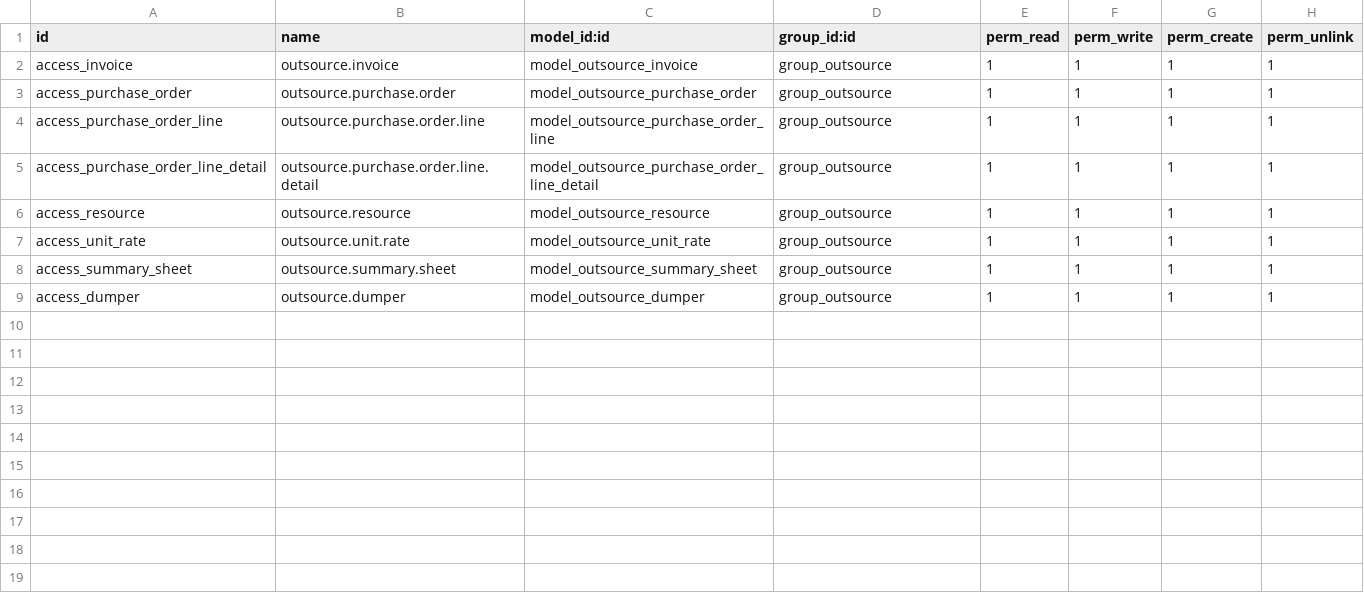
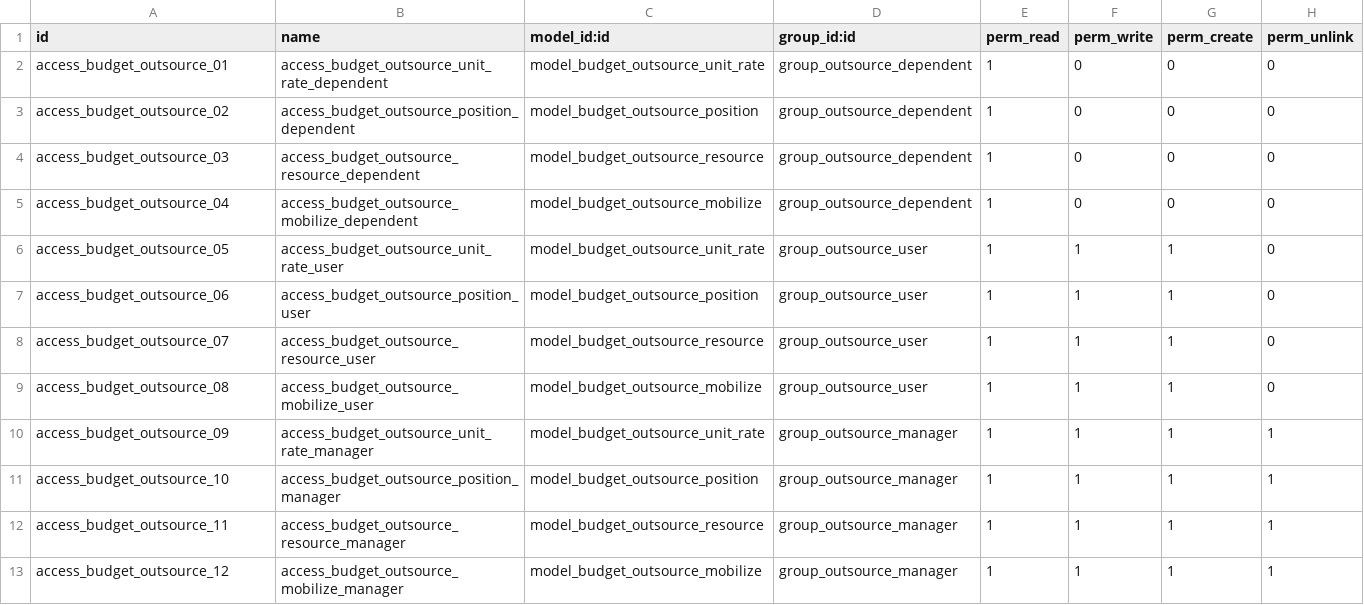
Before and after one commit to Suhail-Ismail/odoo-budget-outsource, a CSV file: security/ir.model.access.csv, drawn as a sheet.

Commit message:
added models and security

```diff
--- a/security/ir.model.access.csv
+++ b/security/ir.model.access.csv
@@ -1,9 +1,13 @@
 id,name,model_id:id,group_id:id,perm_read,perm_write,perm_create,perm_unlink
-access_invoice,outsource.invoice,model_outsource_invoice,group_outsource,1,1,1,1
-access_purchase_order,outsource.purchase.order,model_outsource_purchase_order,group_outsource,1,1,1,1
-access_purchase_order_line,outsource.purchase.order.line,model_outsource_purchase_order_line,group_outsource,1,1,1,1
-access_purchase_order_line_detail,outsource.purchase.order.line.detail,model_outsource_purchase_order_line_detail,group_outsource,1,1,1,1
-access_resource,outsource.resource,model_outsource_resource,group_outsource,1,1,1,1
-access_unit_rate,outsource.unit.rate,model_outsource_unit_rate,group_outsource,1,1,1,1
-access_summary_sheet,outsource.summary.sheet,model_outsource_summary_sheet,group_outsource,1,1,1,1
-access_dumper,outsource.dumper,model_outsource_dumper,group_outsource,1,1,1,1
+access_budget_outsource_01,access_budget_outsource_unit_rate_dependent,model_budget_outsource_unit_rate,group_outsource_dependent,1,0,0,0
+access_budget_outsource_02,access_budget_outsource_position_dependent,model_budget_outsource_position,group_outsource_dependent,1,0,0,0
+access_budget_outsource_03,access_budget_outsource_resource_dependent,model_budget_outsource_resource,group_outsource_dependent,1,0,0,0
+access_budget_outsource_04,access_budget_outsource_mobilize_dependent,model_budget_outsource_mobilize,group_outsource_dependent,1,0,0,0
+access_budget_outsource_05,access_budget_outsource_unit_rate_user,model_budget_outsource_unit_rate,group_outsource_user,1,1,1,0
+access_budget_outsource_06,access_budget_outsource_position_user,model_budget_outsource_position,group_outsource_user,1,1,1,0
+access_budget_outsource_07,access_budget_outsource_resource_user,model_budget_outsource_resource,group_outsource_user,1,1,1,0
+access_budget_outsource_08,access_budget_outsource_mobilize_user,model_budget_outsource_mobilize,group_outsource_user,1,1,1,0
+access_budget_outsource_09,access_budget_outsource_unit_rate_manager,model_budget_outsource_unit_rate,group_outsource_manager,1,1,1,1
+access_budget_outsource_10,access_budget_outsource_position_manager,model_budget_outsource_position,group_outsource_manager,1,1,1,1
+access_budget_outsource_11,access_budget_outsource_resource_manager,model_budget_outsource_resource,group_outsource_manager,1,1,1,1
+access_budget_outsource_12,access_budget_outsource_mobilize_manager,model_budget_outsource_mobilize,group_outsource_manager,1,1,1,1
```
Also changed, not shown: 18 other files.
